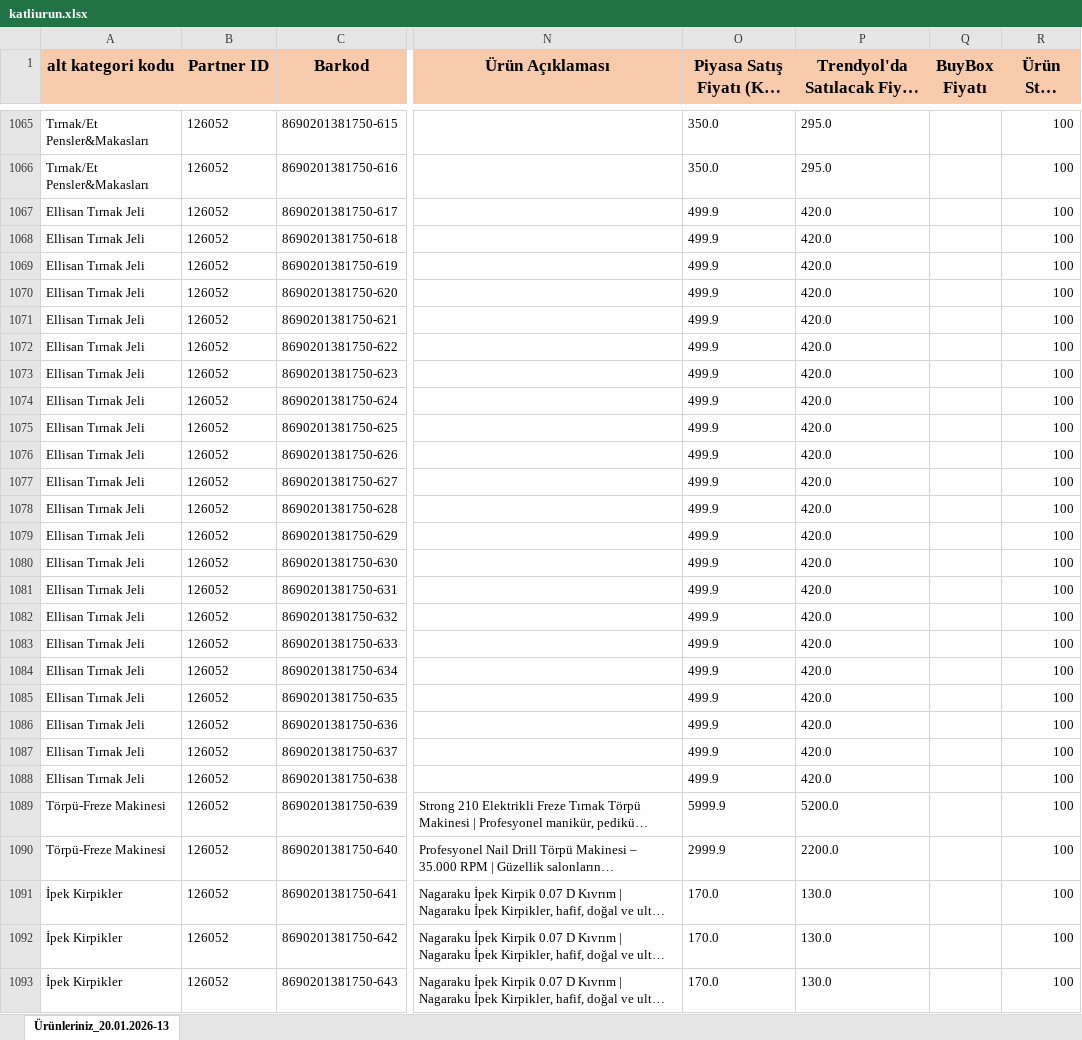
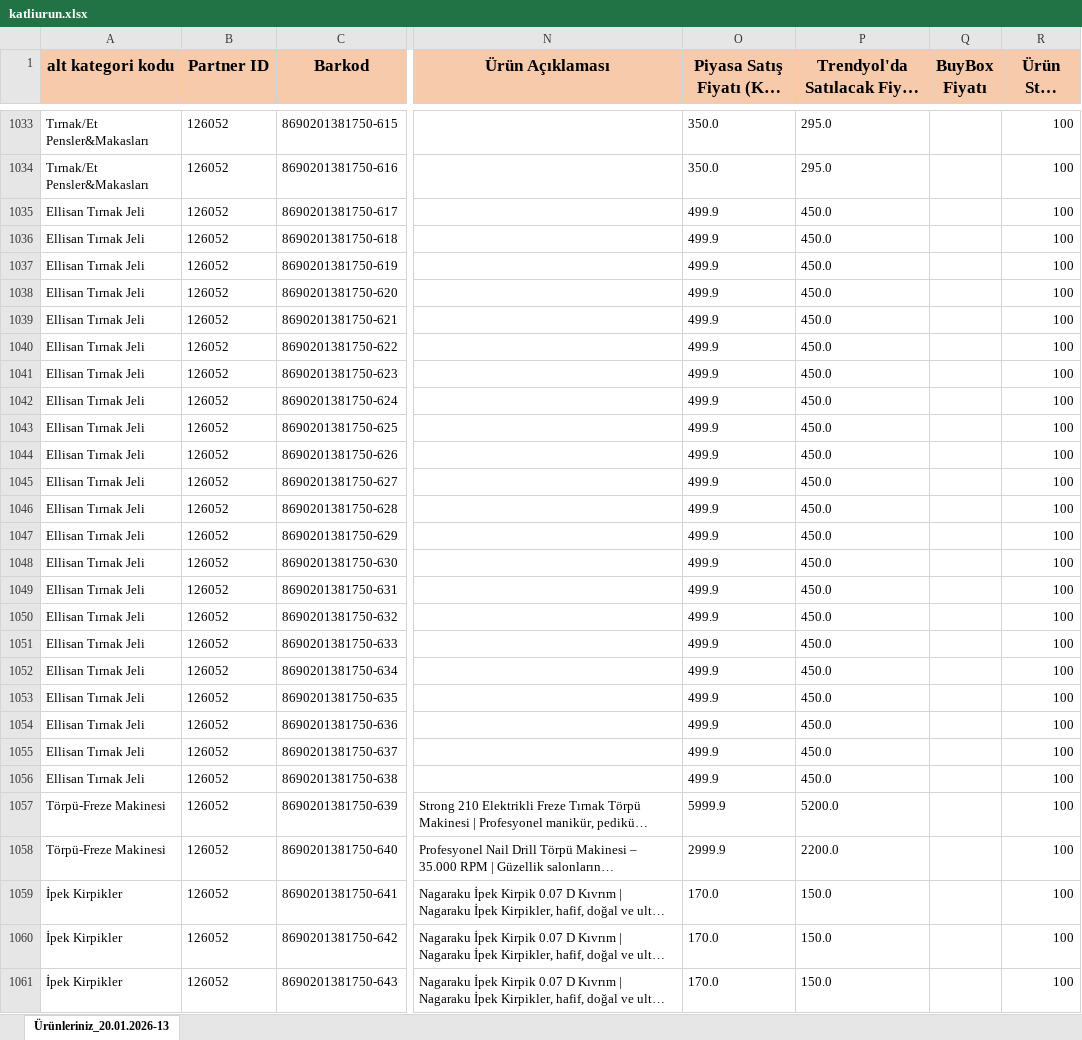
Before and after one commit to samiltrgt/favorikoz.site, an Excel workbook: katliurun.xlsx, sheet Ürünleriniz_20.01.2026-13, drawn as a sheet; only a part is shown, gaps mark what is left out; long unchanged cells end in …; values as stored, in another font and other column widths than the file's, no borders; addresses are those after the commit; the diff covers the shown part only; the diff names each change by its address in the sheet, - before the commit and + after, or states it on an @@ line.

```diff
--- a/katliurun.xlsx (sheet Ürünleriniz_20.01.2026-13)
+++ b/katliurun.xlsx (sheet Ürünleriniz_20.01.2026-13)
-P1035:P1056: 420.0
+P1035:P1056: 450.0
-P1059:P1061: 130.0
+P1059:P1061: 150.0
```
Also changed, not shown: 32 removed rows and 232 edited cells elsewhere in this sheet, hidden cells, 15 other files.
